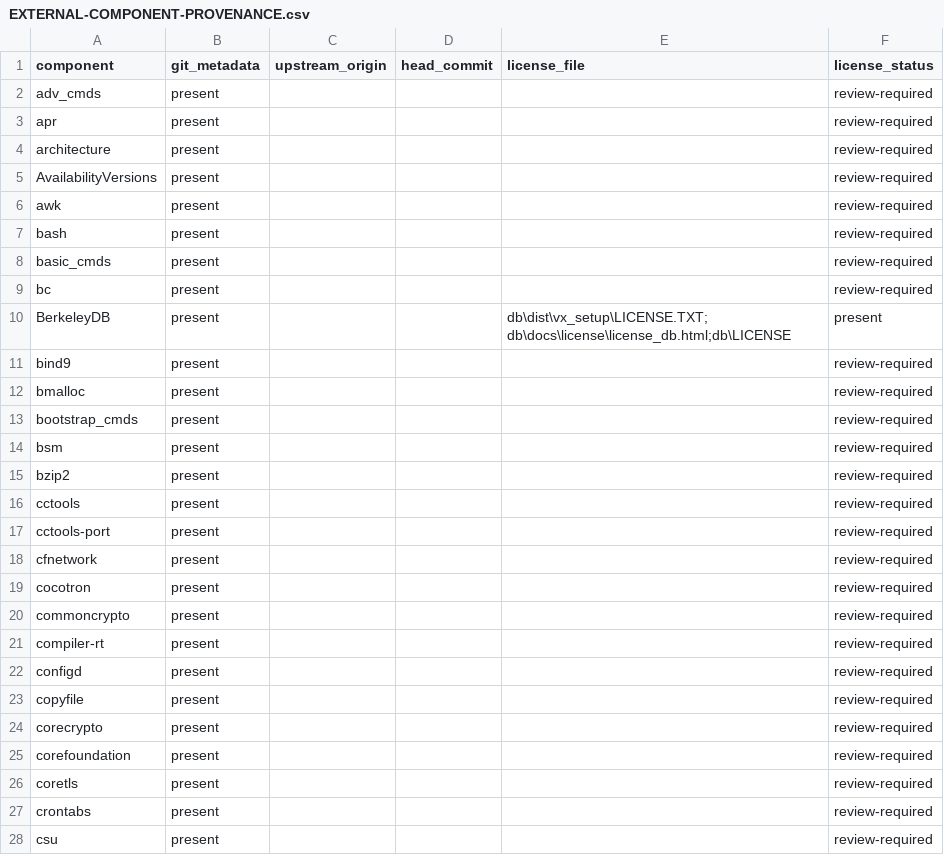
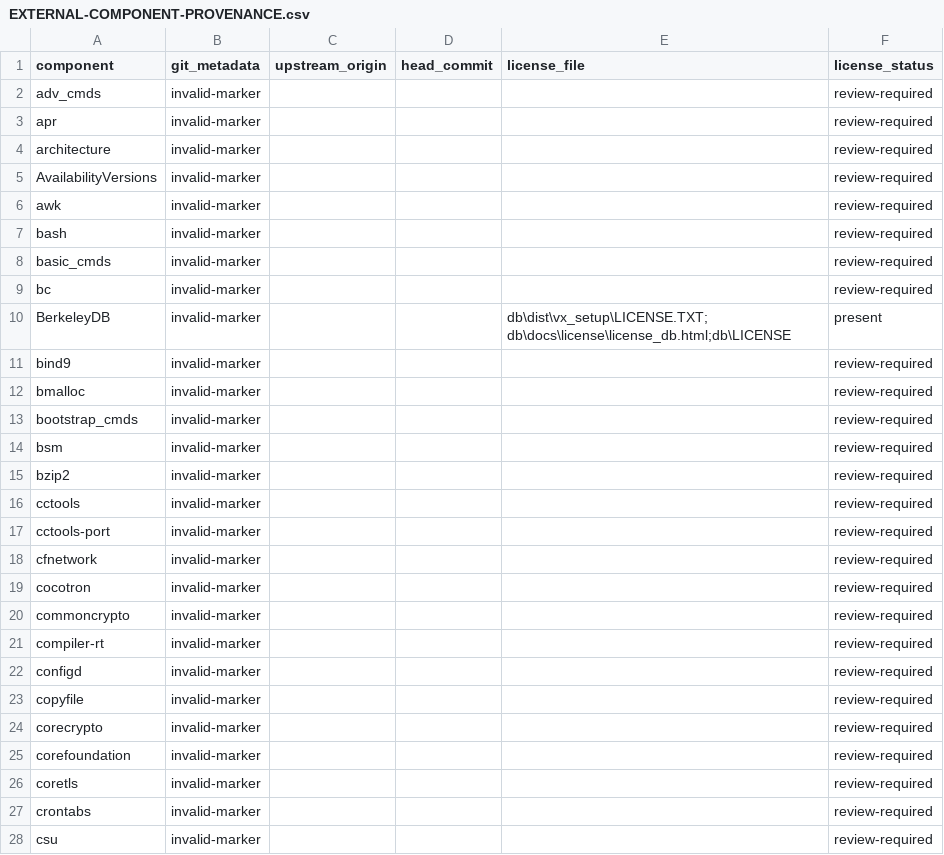
Before and after one commit to tarekwasfy01/Wintosh, a CSV file: licenses/EXTERNAL-COMPONENT-PROVENANCE.csv, drawn as a sheet; only a part is shown; the diff covers the shown part only.

Commit message:
Reject stale component git markers

```diff
--- a/licenses/EXTERNAL-COMPONENT-PROVENANCE.csv
+++ b/licenses/EXTERNAL-COMPONENT-PROVENANCE.csv
@@ -1,28 +1,28 @@
 "component","git_metadata","upstream_origin","head_commit","license_file","license_status"
-"adv_cmds","present","","","","review-required"
-"apr","present","","","","review-required"
-"architecture","present","","","","review-required"
-"AvailabilityVersions","present","","","","review-required"
-"awk","present","","","","review-required"
-"bash","present","","","","review-required"
-"basic_cmds","present","","","","review-required"
-"bc","present","","","","review-required"
-"BerkeleyDB","present","","","db\dist\vx_setup\LICENSE.TXT;db\docs\license\license_db.html;db\LICENSE","present"
-"bind9","present","","","","review-required"
-"bmalloc","present","","","","review-required"
-"bootstrap_cmds","present","","","","review-required"
-"bsm","present","","","","review-required"
-"bzip2","present","","","","review-required"
-"cctools","present","","","","review-required"
-"cctools-port","present","","","","review-required"
-"cfnetwork","present","","","","review-required"
-"cocotron","present","","","","review-required"
-"commoncrypto","present","","","","review-required"
-"compiler-rt","present","","","","review-required"
-"configd","present","","","","review-required"
-"copyfile","present","","","","review-required"
-"corecrypto","present","","","","review-required"
-"corefoundation","present","","","","review-required"
-"coretls","present","","","","review-required"
-"crontabs","present","","","","review-required"
-"csu","present","","","","review-required"
+"adv_cmds","invalid-marker","","","","review-required"
+"apr","invalid-marker","","","","review-required"
+"architecture","invalid-marker","","","","review-required"
+"AvailabilityVersions","invalid-marker","","","","review-required"
+"awk","invalid-marker","","","","review-required"
+"bash","invalid-marker","","","","review-required"
+"basic_cmds","invalid-marker","","","","review-required"
+"bc","invalid-marker","","","","review-required"
+"BerkeleyDB","invalid-marker","","","db\dist\vx_setup\LICENSE.TXT;db\docs\license\license_db.html;db\LICENSE","present"
+"bind9","invalid-marker","","","","review-required"
+"bmalloc","invalid-marker","","","","review-required"
+"bootstrap_cmds","invalid-marker","","","","review-required"
+"bsm","invalid-marker","","","","review-required"
+"bzip2","invalid-marker","","","","review-required"
+"cctools","invalid-marker","","","","review-required"
+"cctools-port","invalid-marker","","","","review-required"
+"cfnetwork","invalid-marker","","","","review-required"
+"cocotron","invalid-marker","","","","review-required"
+"commoncrypto","invalid-marker","","","","review-required"
+"compiler-rt","invalid-marker","","","","review-required"
+"configd","invalid-marker","","","","review-required"
+"copyfile","invalid-marker","","","","review-required"
+"corecrypto","invalid-marker","","","","review-required"
+"corefoundation","invalid-marker","","","","review-required"
+"coretls","invalid-marker","","","","review-required"
+"crontabs","invalid-marker","","","","review-required"
+"csu","invalid-marker","","","","review-required"
```
Also changed, not shown: 122 edited cells elsewhere in this file, 2 other files.
